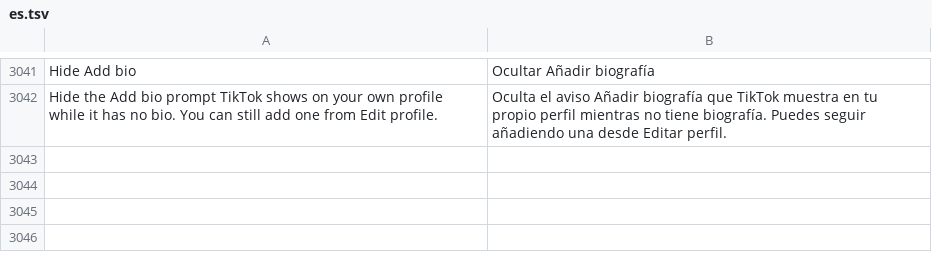
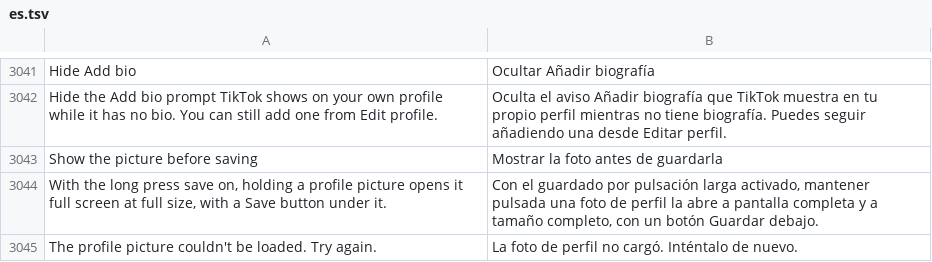
Before and after one commit to SysAdminDoc/HushFeed, a TSV file: extensions/tiktok/src/main/l10n/es.tsv, drawn as a sheet; only a part is shown, gaps mark what is left out.

```diff
--- a/extensions/tiktok/src/main/l10n/es.tsv
+++ b/extensions/tiktok/src/main/l10n/es.tsv
@@ -3042 +3042,4 @@ Hide Add bio	Ocultar Añadir biografía
 Hide the Add bio prompt TikTok shows on your own profile while it has no bio. You can still add one from Edit profile.	Oculta el aviso Añadir biografía que TikTok muestra en tu propio perfil mientras no tiene biografía. Puedes seguir añadiendo una desde Editar perfil.
+Show the picture before saving	Mostrar la foto antes de guardarla
+With the long press save on, holding a profile picture opens it full screen at full size, with a Save button under it.	Con el guardado por pulsación larga activado, mantener pulsada una foto de perfil la abre a pantalla completa y a tamaño completo, con un botón Guardar debajo.
+The profile picture couldn't be loaded. Try again.	La foto de perfil no cargó. Inténtalo de nuevo.
```
Also changed, not shown: extensions/tiktok/src/main/l10n/ar.tsv, extensions/tiktok/src/main/l10n/it.tsv, 30 other files.
